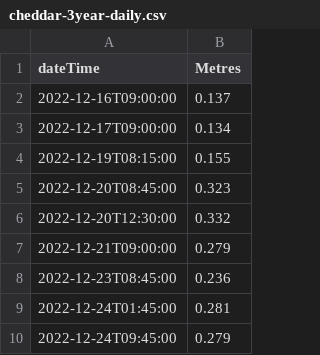
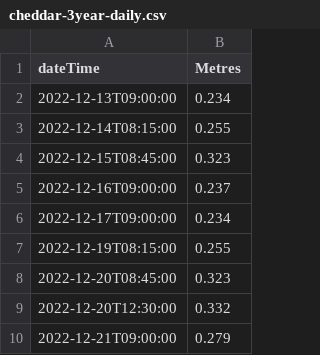
Before and after one commit to defra-design/check-for-flooding-prototype, a CSV file: app/assets/data/cheddar-3year-daily.csv, drawn as a sheet; only a part is shown; the shorter side is filled out with more unchanged rows.

```diff
--- a/app/assets/data/cheddar-3year-daily.csv
+++ b/app/assets/data/cheddar-3year-daily.csv
@@ -1,5 +1,8 @@
 dateTime, 	Metres
-2022-12-16T09:00:00,0.137
-2022-12-17T09:00:00,0.134
-2022-12-19T08:15:00,0.155
+2022-12-13T09:00:00,0.234
+2022-12-14T08:15:00,0.255
+2022-12-15T08:45:00,0.323
+2022-12-16T09:00:00,0.237
+2022-12-17T09:00:00,0.234
+2022-12-19T08:15:00,0.255
 2022-12-20T08:45:00,0.323
```
Also changed, not shown: app/assets/data/cheddar-12month30.csv, app/assets/data/cheddar-5days.csv, 2 other files.
